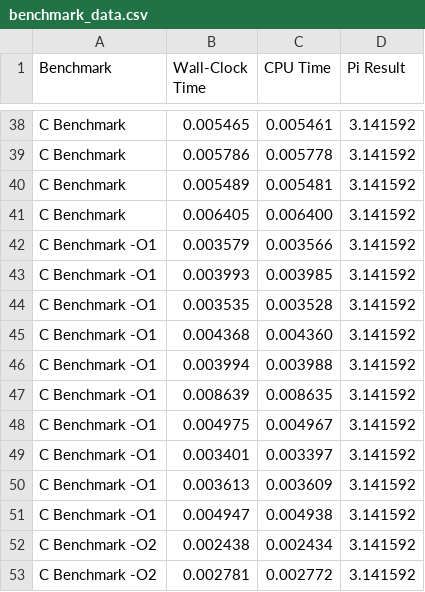
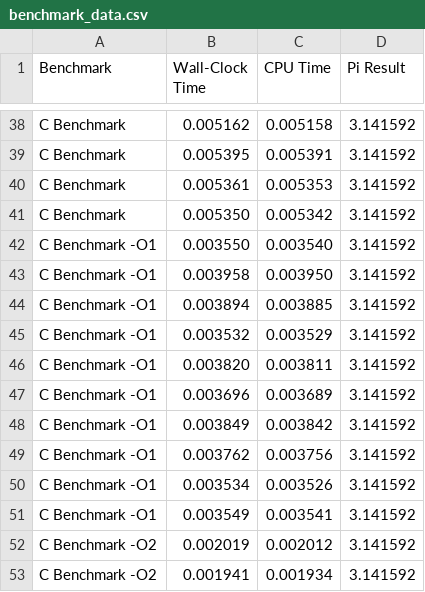
Before and after one commit to Ameb8/leibniz-benchmark, a CSV file: benchmark_data.csv, drawn as a sheet; only a part is shown, gaps mark what is left out; the diff covers the shown part only; the diff names each change by its address in the sheet, - before the commit and + after, or states it on an @@ line.

```diff
--- a/benchmark_data.csv
+++ b/benchmark_data.csv
-B38 (Wall-Clock Time): 0.005465
+B38 (Wall-Clock Time): 0.005162
-C38 (CPU Time): 0.005461
+C38 (CPU Time): 0.005158
-B39 (Wall-Clock Time): 0.005786
+B39 (Wall-Clock Time): 0.005395
-C39 (CPU Time): 0.005778
+C39 (CPU Time): 0.005391
-B40 (Wall-Clock Time): 0.005489
+B40 (Wall-Clock Time): 0.005361
-C40 (CPU Time): 0.005481
+C40 (CPU Time): 0.005353
-B41 (Wall-Clock Time): 0.006405
+B41 (Wall-Clock Time): 0.005350
-C41 (CPU Time): 0.006400
+C41 (CPU Time): 0.005342
-B42 (Wall-Clock Time): 0.003579
+B42 (Wall-Clock Time): 0.003550
-C42 (CPU Time): 0.003566
+C42 (CPU Time): 0.003540
-B43 (Wall-Clock Time): 0.003993
+B43 (Wall-Clock Time): 0.003958
-C43 (CPU Time): 0.003985
+C43 (CPU Time): 0.003950
-B44 (Wall-Clock Time): 0.003535
+B44 (Wall-Clock Time): 0.003894
-C44 (CPU Time): 0.003528
+C44 (CPU Time): 0.003885
-B45 (Wall-Clock Time): 0.004368
+B45 (Wall-Clock Time): 0.003532
-C45 (CPU Time): 0.004360
+C45 (CPU Time): 0.003529
-B46 (Wall-Clock Time): 0.003994
+B46 (Wall-Clock Time): 0.003820
-C46 (CPU Time): 0.003988
+C46 (CPU Time): 0.003811
-B47 (Wall-Clock Time): 0.008639
+B47 (Wall-Clock Time): 0.003696
-C47 (CPU Time): 0.008635
+C47 (CPU Time): 0.003689
-B48 (Wall-Clock Time): 0.004975
+B48 (Wall-Clock Time): 0.003849
-C48 (CPU Time): 0.004967
+C48 (CPU Time): 0.003842
-B49 (Wall-Clock Time): 0.003401
+B49 (Wall-Clock Time): 0.003762
-C49 (CPU Time): 0.003397
+C49 (CPU Time): 0.003756
-B50 (Wall-Clock Time): 0.003613
+B50 (Wall-Clock Time): 0.003534
-C50 (CPU Time): 0.003609
+C50 (CPU Time): 0.003526
-B51 (Wall-Clock Time): 0.004947
+B51 (Wall-Clock Time): 0.003549
-C51 (CPU Time): 0.004938
+C51 (CPU Time): 0.003541
-B52 (Wall-Clock Time): 0.002438
+B52 (Wall-Clock Time): 0.002019
-C52 (CPU Time): 0.002434
+C52 (CPU Time): 0.002012
-B53 (Wall-Clock Time): 0.002781
+B53 (Wall-Clock Time): 0.001941
-C53 (CPU Time): 0.002772
+C53 (CPU Time): 0.001934
```
Also changed, not shown: 4 added rows, 4 removed rows and 126 edited cells elsewhere in this file, 11 other files.
